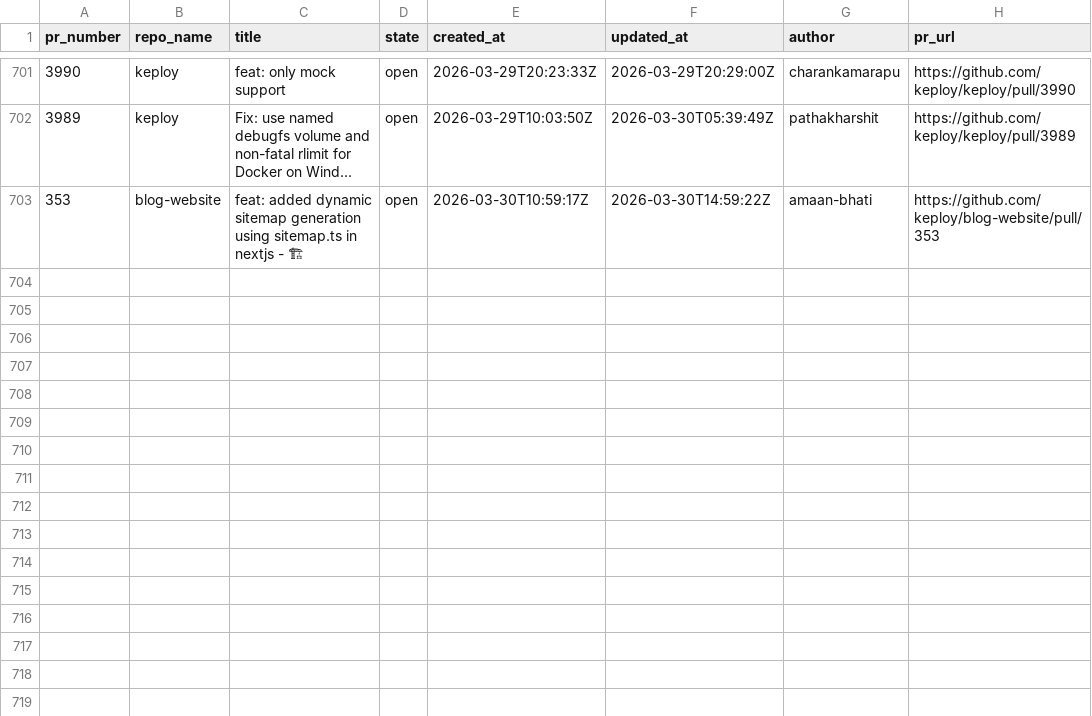
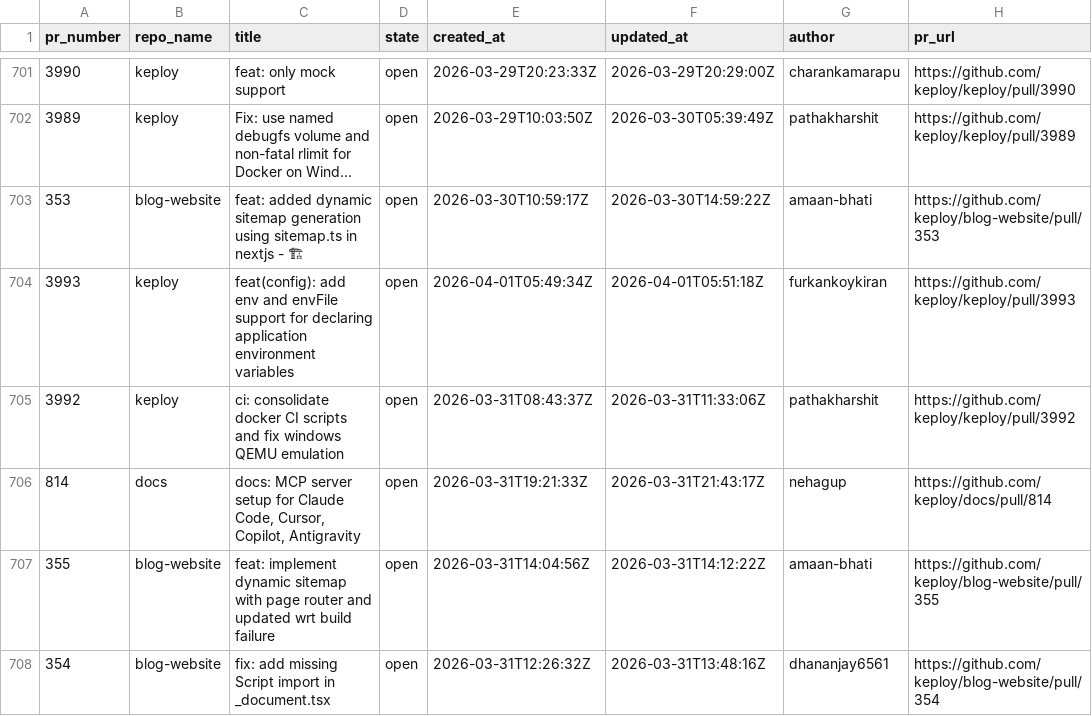
Before and after one commit to kirti763/keploy-flask-demo, a CSV file: data/open-prs.csv, drawn as a sheet; only a part is shown, gaps mark what is left out; the diff names each change by its address in the sheet, - before the commit and + after, or states it on an @@ line.

```diff
--- a/data/open-prs.csv
+++ b/data/open-prs.csv
+row 704: 3993 | keploy | feat(config): add env and envFile support for declaring application environment variables | open | 2026-04-01T05:49:34Z | 2026-04-01T05:51:18Z | furkankoykiran | https://github.com/keploy/keploy/pull/3993
+row 705: 3992 | keploy | ci: consolidate docker CI scripts and fix windows QEMU emulation | open | 2026-03-31T08:43:37Z | 2026-03-31T11:33:06Z | pathakharshit | https://github.com/keploy/keploy/pull/3992
+row 706: 814 | docs | docs: MCP server setup for Claude Code, Cursor, Copilot, Antigravity | open | 2026-03-31T19:21:33Z | 2026-03-31T21:43:17Z | nehagup | https://github.com/keploy/docs/pull/814
+row 707: 355 | blog-website | feat: implement dynamic sitemap with page router and updated wrt build failure | open | 2026-03-31T14:04:56Z | 2026-03-31T14:12:22Z | amaan-bhati | https://github.com/keploy/blog-website/pull/355
+row 708: 354 | blog-website | fix: add missing Script import in _document.tsx | open | 2026-03-31T12:26:32Z | 2026-03-31T13:48:16Z | dhananjay6561 | https://github.com/keploy/blog-website/pull/354
```
Also changed, not shown: data/merged-prs.csv.
